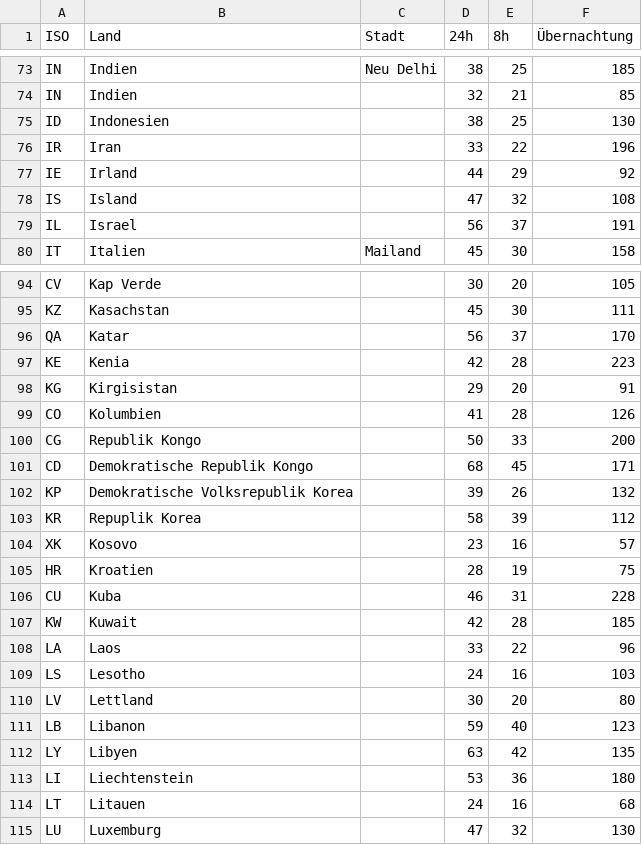
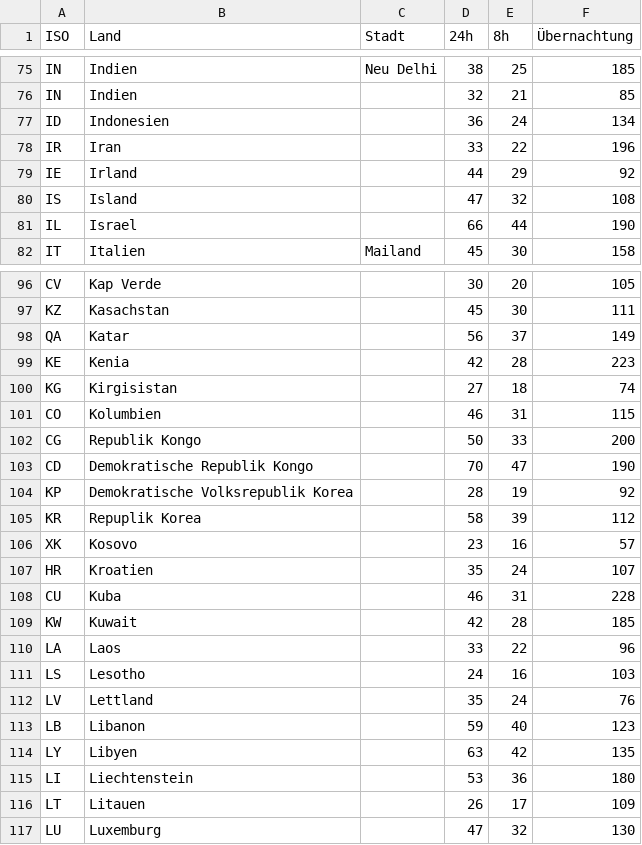
Before and after one commit to techcultivation/perdiem-data, a CSV file: perdiems-de.csv, drawn as a sheet; only a part is shown, gaps mark what is left out; the diff covers the shown part only.

```diff
--- a/perdiems-de.csv
+++ b/perdiems-de.csv
@@ -74,3 +76,3 @@ IN,Indien,Neu Delhi,38,25,185
 IN,Indien,,32,21,85
-ID,Indonesien,,38,25,130
+ID,Indonesien,,36,24,134
 IR,Iran,,33,22,196
@@ -78,3 +80,3 @@ IE,Irland,,44,29,92
 IS,Island,,47,32,108
-IL,Israel,,56,37,191
+IL,Israel,,66,44,190
 IT,Italien,Mailand,45,30,158
@@ -95,12 +97,12 @@ CV,Kap Verde,,30,20,105
 KZ,Kasachstan,,45,30,111
-QA,Katar,,56,37,170
+QA,Katar,,56,37,149
 KE,Kenia,,42,28,223
-KG,Kirgisistan,,29,20,91
-CO,Kolumbien,,41,28,126
+KG,Kirgisistan,,27,18,74
+CO,Kolumbien,,46,31,115
 CG,Republik Kongo,,50,33,200
-CD,Demokratische Republik Kongo,,68,45,171
-KP,Demokratische Volksrepublik Korea,,39,26,132
+CD,Demokratische Republik Kongo,,70,47,190
+KP,Demokratische Volksrepublik Korea,,28,19,92
 KR,Repuplik Korea,,58,39,112
 XK,Kosovo,,23,16,57
-HR,Kroatien,,28,19,75
+HR,Kroatien,,35,24,107
 CU,Kuba,,46,31,228
@@ -109,3 +111,3 @@ LA,Laos,,33,22,96
 LS,Lesotho,,24,16,103
-LV,Lettland,,30,20,80
+LV,Lettland,,35,24,76
 LB,Libanon,,59,40,123
@@ -113,3 +115,3 @@ LY,Libyen,,63,42,135
 LI,Liechtenstein,,53,36,180
-LT,Litauen,,24,16,68
+LT,Litauen,,26,17,109
 LU,Luxemburg,,47,32,130
```
Also changed, not shown: 2 added rows and 89 edited cells elsewhere in this file, 1 other file.
